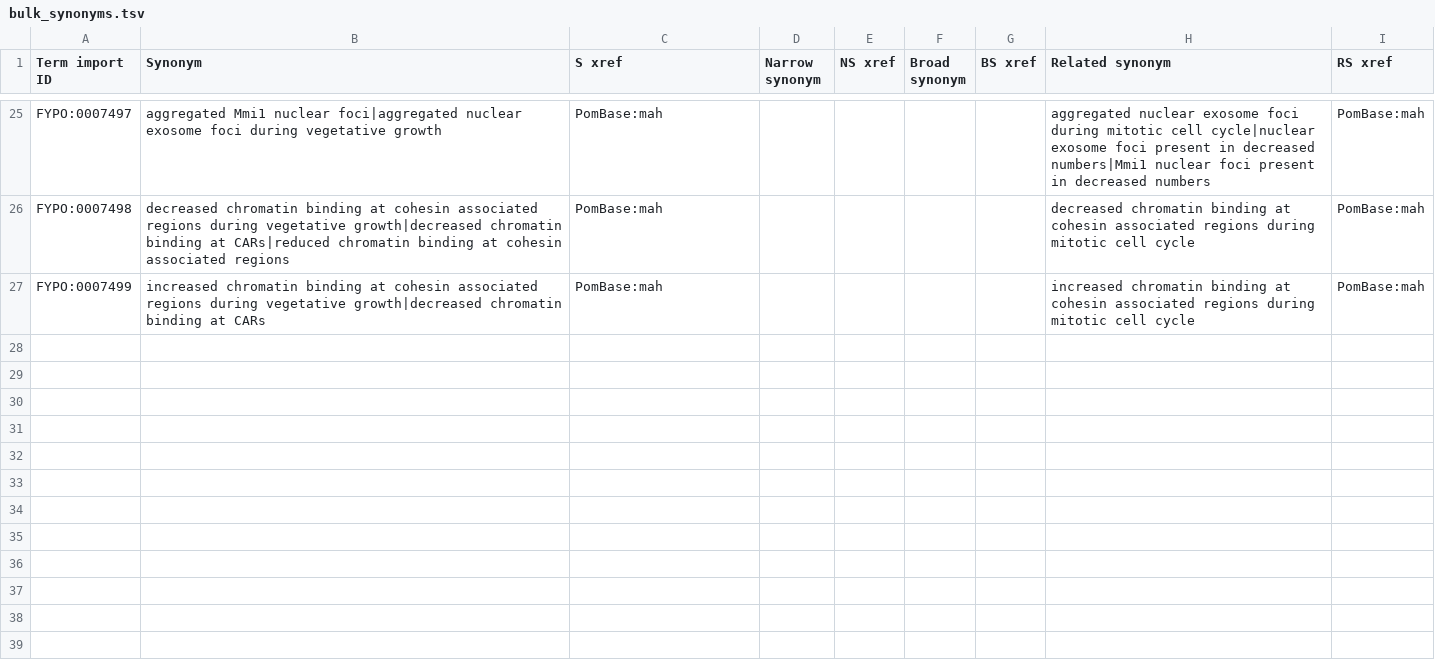
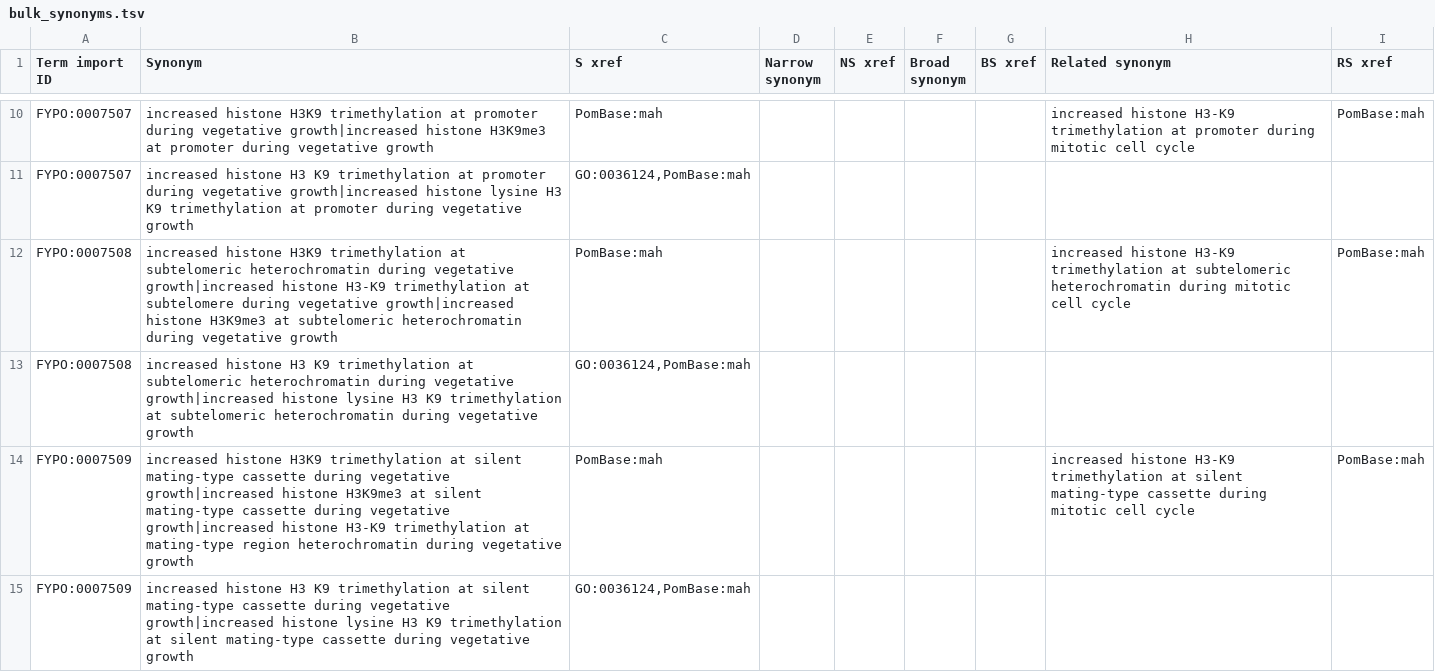
Before and after one commit to pombase/fypo, a TSV file: src/templates/bulk_synonyms.tsv, drawn as a sheet; only a part is shown, gaps mark what is left out; addresses are those after the commit; the diff covers the shown part only; the diff names each change by its address in the sheet, - before the commit and + after, or states it on an @@ line.

```diff
--- a/src/templates/bulk_synonyms.tsv
+++ b/src/templates/bulk_synonyms.tsv
-A10 (Term import ID): FYPO:0007497
+A10 (Term import ID): FYPO:0007507
-B10 (Synonym): aggregated Mmi1 nuclear foci|aggregated nuclear exosome foci during vegetative…
+B10 (Synonym): increased histone H3K9 trimethylation at promoter during vegetative growth|increased histone H3K9me3 at promoter during vegetative…
-H10 (Related synonym): aggregated nuclear exosome foci during mitotic cell cycle|nuclear exosome foci present in decreased numbers|Mmi1 nuclear foci present in decreased numbers
+H10 (Related synonym): increased histone H3-K9 trimethylation at promoter during mitotic cell cycle
+row 11: FYPO:0007507 | increased histone H3 K9 trimethylation at promoter during vegetative growth|increased histone lysine H3 K9 trimethylation at promoter during vegetative growth | GO:0036124,PomBase:mah
-A12 (Term import ID): FYPO:0007498
+A12 (Term import ID): FYPO:0007508
-B12 (Synonym): decreased chromatin binding at cohesin associated regions during vegetative growth|decreased chromatin binding at CARs|reduced chromatin binding at cohesin associated regions
+B12 (Synonym): increased histone H3K9 trimethylation at subtelomeric heterochromatin during vegetative growth|increased histone H3-K9 trimethylation at subtelomere during vegetative growth|increased histone H3K9me3 at subtelomeric heterochromatin during vegetative growth
-H12 (Related synonym): decreased chromatin binding at cohesin associated regions during mitotic…
+H12 (Related synonym): increased histone H3-K9 trimethylation at subtelomeric heterochromatin during mitotic…
+row 13: FYPO:0007508 | increased histone H3 K9 trimethylation at subtelomeric heterochromatin during vegetative growth|increased histone lysine H3 K9 trimethylation at subtelomeric heterochromatin during vegetative growth | GO:0036124,PomBase:mah
-A14 (Term import ID): FYPO:0007499
+A14 (Term import ID): FYPO:0007509
-B14 (Synonym): increased chromatin binding at cohesin associated regions during vegetative growth|decreased chromatin binding at CARs
+B14 (Synonym): increased histone H3K9 trimethylation at silent mating-type cassette during vegetative growth|increased histone H3K9me3 at silent mating-type cassette during vegetative growth|increased histone H3-K9 trimethylation at mating-type region heterochromatin during vegetative growth
-H14 (Related synonym): increased chromatin binding at cohesin associated regions during mitotic…
+H14 (Related synonym): increased histone H3-K9 trimethylation at silent mating-type cassette during mitotic…
+row 15: FYPO:0007509 | increased histone H3 K9 trimethylation at silent mating-type cassette during vegetative growth|increased histone lysine H3 K9 trimethylation at silent mating-type cassette during vegetative growth | GO:0036124,PomBase:mah
```
Also changed, not shown: 4 added rows, 19 removed rows and 7 edited cells elsewhere in this file, 55 other files.
